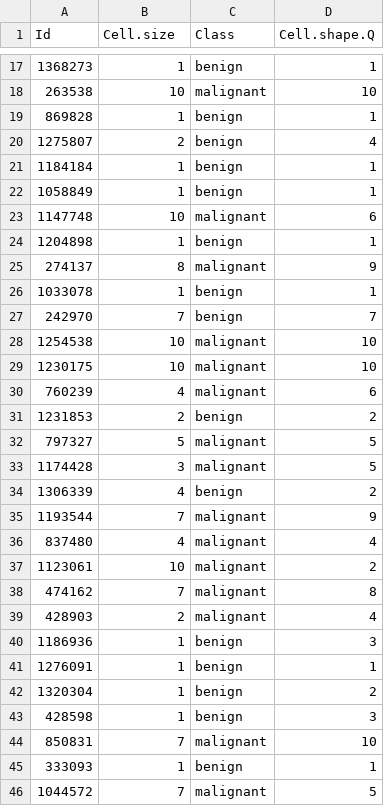
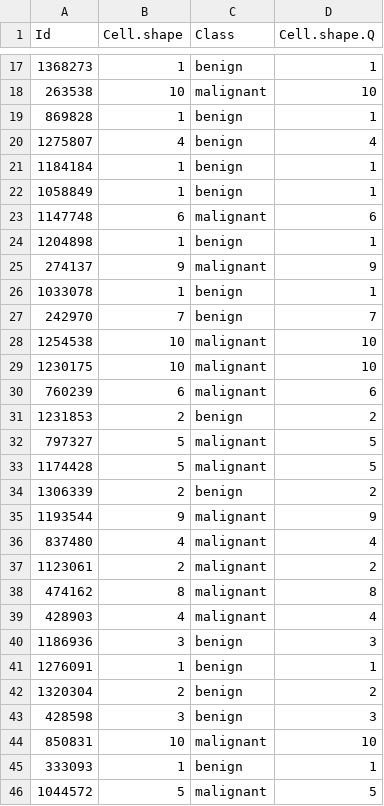
Before and after one commit to Duongthuydana/sta371g, a CSV file: data/bc.train.csv, drawn as a sheet; only a part is shown, gaps mark what is left out; the diff covers the shown part only.

```diff
--- a/data/bc.train.csv
+++ b/data/bc.train.csv
@@ -1 +1 @@
-"Id","Cell.size","Class","Cell.shape.Q"
+"Id","Cell.shape","Class","Cell.shape.Q"
@@ -19,8 +19,8 @@
 "869828","1","benign",1
-"1275807","2","benign",4
+"1275807","4","benign",4
 "1184184","1","benign",1
 "1058849","1","benign",1
-"1147748","10","malignant",6
+"1147748","6","malignant",6
 "1204898","1","benign",1
-"274137","8","malignant",9
+"274137","9","malignant",9
 "1033078","1","benign",1
@@ -29,18 +29,18 @@
 "1230175","10","malignant",10
-"760239","4","malignant",6
+"760239","6","malignant",6
 "1231853","2","benign",2
 "797327","5","malignant",5
-"1174428","3","malignant",5
-"1306339","4","benign",2
-"1193544","7","malignant",9
+"1174428","5","malignant",5
+"1306339","2","benign",2
+"1193544","9","malignant",9
 "837480","4","malignant",4
-"1123061","10","malignant",2
-"474162","7","malignant",8
-"428903","2","malignant",4
-"1186936","1","benign",3
+"1123061","2","malignant",2
+"474162","8","malignant",8
+"428903","4","malignant",4
+"1186936","3","benign",3
 "1276091","1","benign",1
-"1320304","1","benign",2
-"428598","1","benign",3
-"850831","7","malignant",10
+"1320304","2","benign",2
+"428598","3","benign",3
+"850831","10","malignant",10
 "333093","1","benign",1
-"1044572","7","malignant",5
+"1044572","5","malignant",5
```
Also changed, not shown: 152 edited cells elsewhere in this file, data/bc.test.csv.
